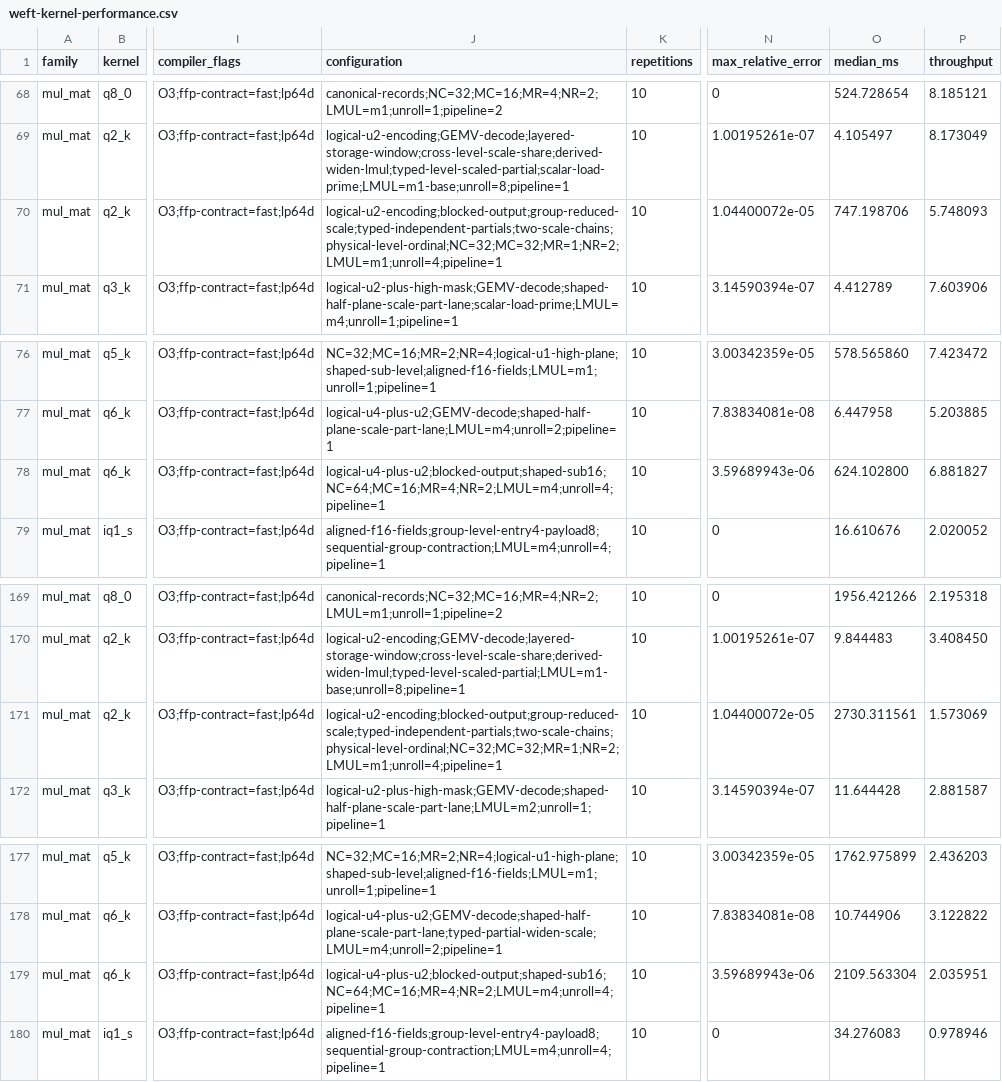
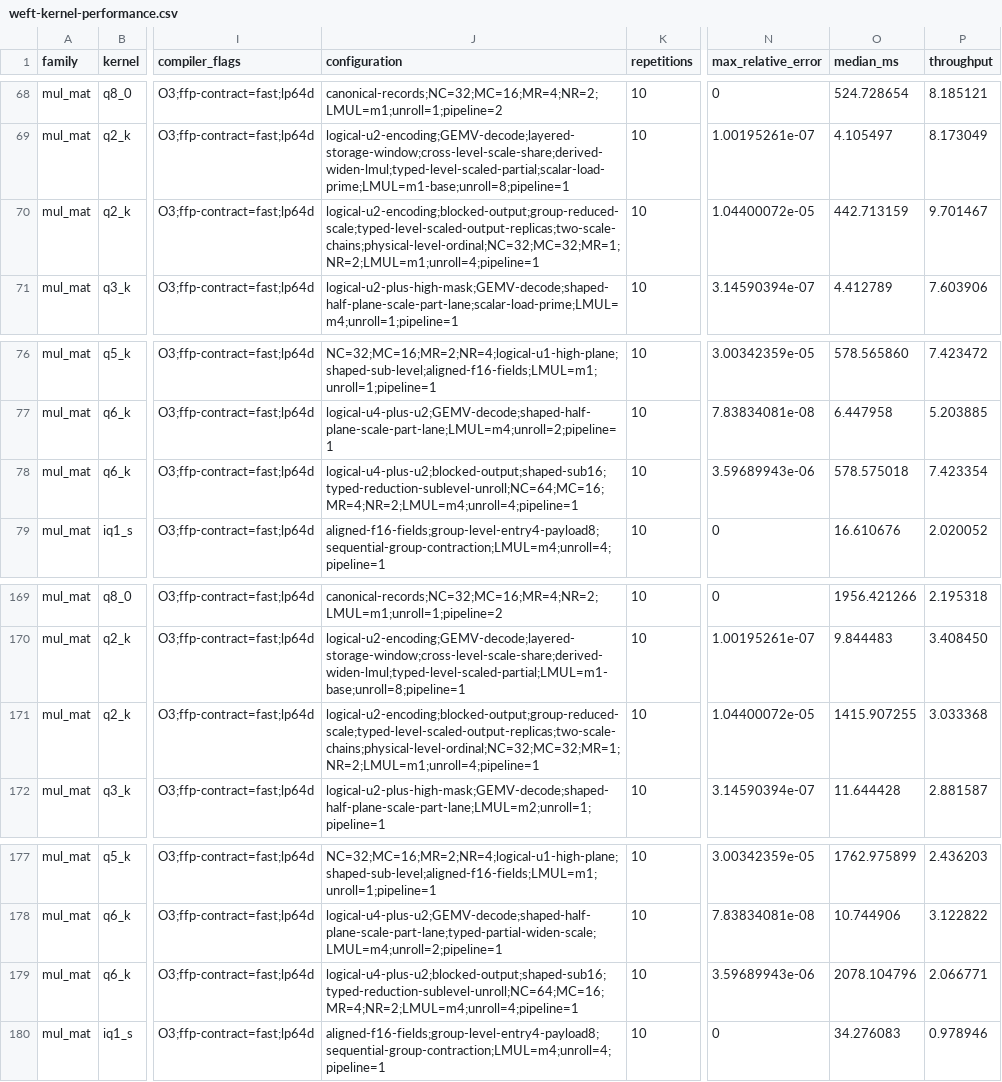
Before and after one commit to zzyu5/Weft, a CSV file: report/weft-kernel-performance.csv, drawn as a sheet; only a part is shown, gaps mark what is left out; the diff names each change by its address in the sheet, - before the commit and + after, or states it on an @@ line.

Commit message:
Close reduction sublevel issue topology

```diff
--- a/report/weft-kernel-performance.csv
+++ b/report/weft-kernel-performance.csv
-J70 (configuration): logical-u2-encoding;blocked-output;group-reduced-scale;typed-independent-partials;two-scale-chains;physical-level-ordinal;NC=32;MC=32;MR=1;NR=2;LMUL=m1;unroll=4;pipeline=1
+J70 (configuration): logical-u2-encoding;blocked-output;group-reduced-scale;typed-level-scaled-output-replicas;two-scale-chains;physical-level-ordinal;NC=32;MC=32;MR=1;NR=2;LMUL=m1;unroll=4;pipeline=1
-O70 (median_ms): 747.198706
+O70 (median_ms): 442.713159
-P70 (throughput): 5.748093
+P70 (throughput): 9.701467
-J78 (configuration): logical-u4-plus-u2;blocked-output;shaped-sub16;NC=64;MC=16;MR=4;NR=2;LMUL=m4;unroll=4;pipeline=1
+J78 (configuration): logical-u4-plus-u2;blocked-output;shaped-sub16;typed-reduction-sublevel-unroll;NC=64;MC=16;MR=4;NR=2;LMUL=m4;unroll=4;pipeline=1
-O78 (median_ms): 624.102800
+O78 (median_ms): 578.575018
-P78 (throughput): 6.881827
+P78 (throughput): 7.423354
-J171 (configuration): logical-u2-encoding;blocked-output;group-reduced-scale;typed-independent-partials;two-scale-chains;physical-level-ordinal;NC=32;MC=32;MR=1;NR=2;LMUL=m1;unroll=4;pipeline=1
+J171 (configuration): logical-u2-encoding;blocked-output;group-reduced-scale;typed-level-scaled-output-replicas;two-scale-chains;physical-level-ordinal;NC=32;MC=32;MR=1;NR=2;LMUL=m1;unroll=4;pipeline=1
-O171 (median_ms): 2730.311561
+O171 (median_ms): 1415.907255
-P171 (throughput): 1.573069
+P171 (throughput): 3.033368
-J179 (configuration): logical-u4-plus-u2;blocked-output;shaped-sub16;NC=64;MC=16;MR=4;NR=2;LMUL=m4;unroll=4;pipeline=1
+J179 (configuration): logical-u4-plus-u2;blocked-output;shaped-sub16;typed-reduction-sublevel-unroll;NC=64;MC=16;MR=4;NR=2;LMUL=m4;unroll=4;pipeline=1
-O179 (median_ms): 2109.563304
+O179 (median_ms): 2078.104796
-P179 (throughput): 2.035951
+P179 (throughput): 2.066771
```
Also changed, not shown: report/kernel-performance-comparison.csv, 2 other files.
